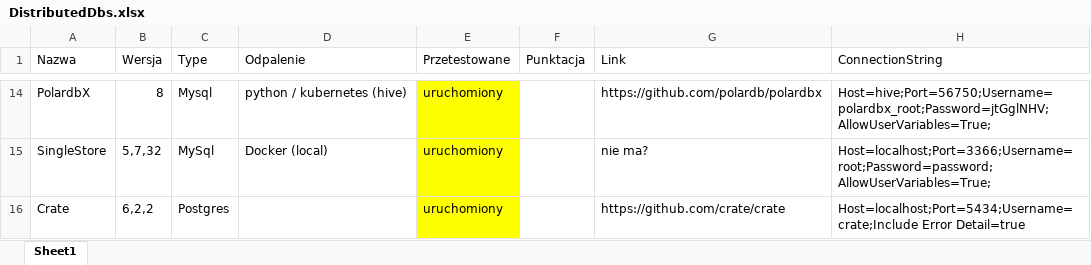
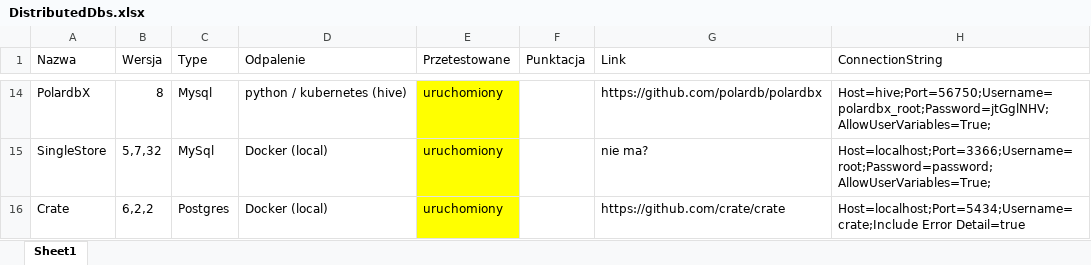
Before and after one commit to Quattro-Bajeena/Praca-Magisterka-Distributed-Sql, an Excel workbook: DistributedDbs.xlsx, sheet Sheet1, drawn as a sheet; only a part is shown, gaps mark what is left out; values as stored, in another font and other column widths than the file's, no borders; the diff names each change by its address in the sheet, - before the commit and + after, or states it on an @@ line.

```diff
--- a/DistributedDbs.xlsx (sheet Sheet1)
+++ b/DistributedDbs.xlsx (sheet Sheet1)
-D16 (Odpalenie): (empty)
+D16 (Odpalenie): Docker (local)
```
Also changed, not shown: 41 other files.
